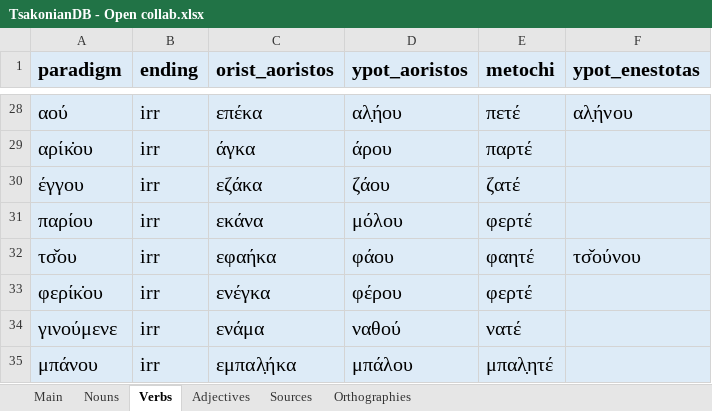
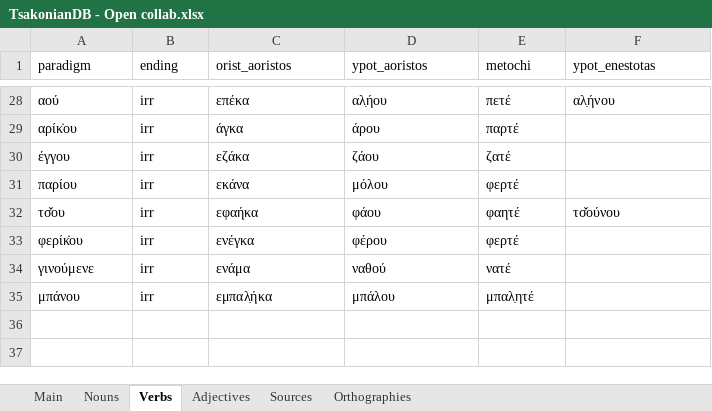
Before and after one commit to jgchaparro/tsakonian_dictionary_app, an Excel workbook: data/tables/TsakonianDB - Open collab.xlsx, sheet Verbs, drawn as a sheet; only a part is shown, gaps mark what is left out; values as stored, in another font and other column widths than the file's, no borders; charts and pictures and table styles not drawn; the diff covers the shown part only; the diff names each change by its address in the sheet, - before the commit and + after, or states it on an @@ line.

```diff
--- a/data/tables/TsakonianDB - Open collab.xlsx (sheet Verbs)
+++ b/data/tables/TsakonianDB - Open collab.xlsx (sheet Verbs)
-A1:F35 fill: #DDEBF7
+A1:F35 fill: none
@@ A1:F1 text size: smaller, bold: on → off @@
@@ A28:F28 text size: smaller @@
@@ A29:E31 text size: smaller @@
@@ A32:F32 text size: smaller @@
@@ A33:E35 text size: smaller @@
```
Also changed, not shown: cell formats elsewhere in this sheet, sheet Sources, data/tables/Adjectives.xlsx, data/tables/Nouns.xlsx, 15 other files.
